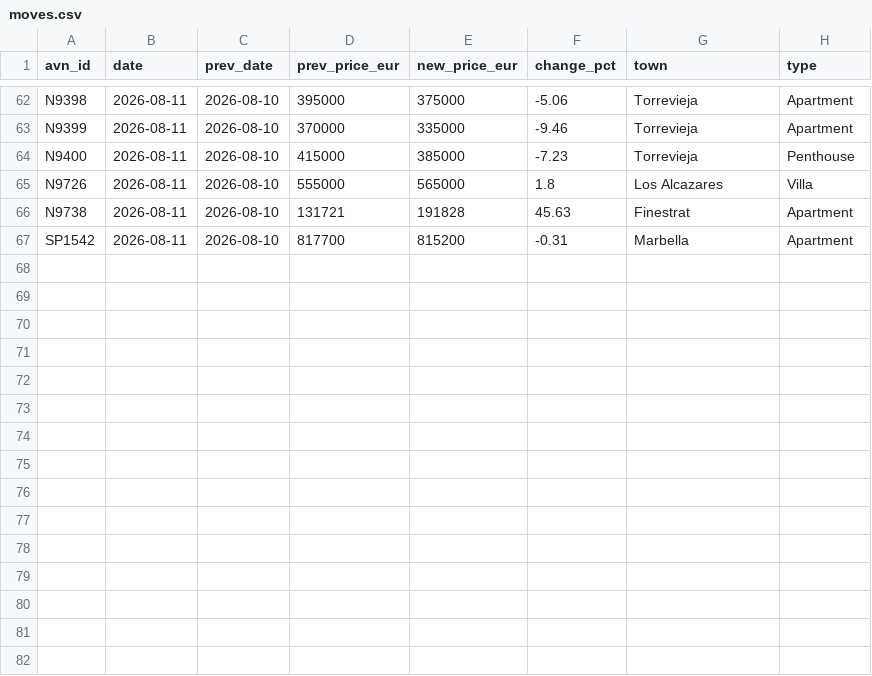
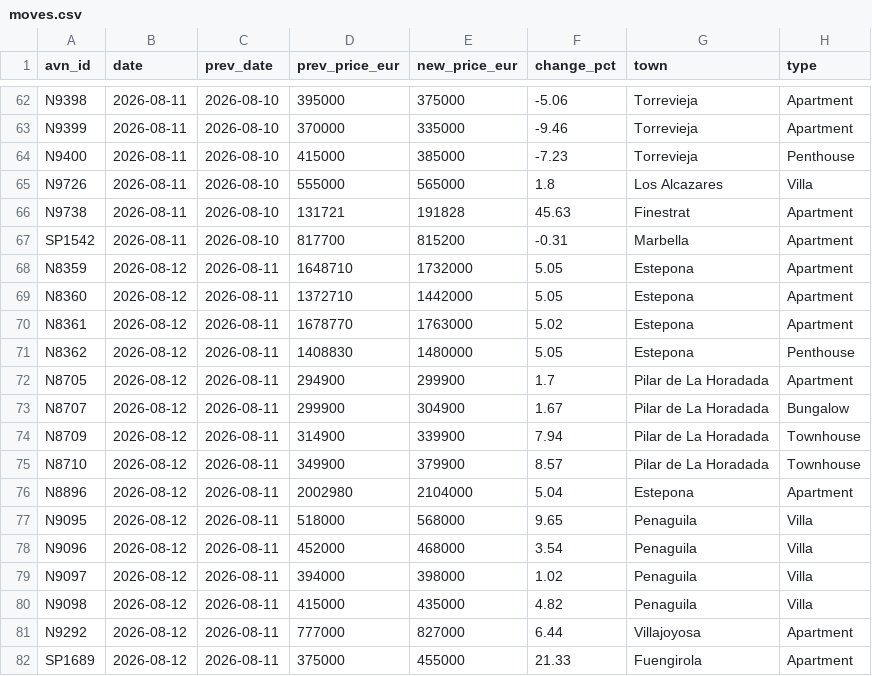
Before and after one commit to HenrikKolstad/avena-terminal, a CSV file: public/open-data/moves.csv, drawn as a sheet; only a part is shown, gaps mark what is left out.

Commit message:
chore(corpus): nightly open-data rebuild [skip ci]

```diff
--- a/public/open-data/moves.csv
+++ b/public/open-data/moves.csv
@@ -67 +67,16 @@ N9738,2026-08-11,2026-08-10,131721,191828,45.63,Finestrat,Apartment
 SP1542,2026-08-11,2026-08-10,817700,815200,-0.31,Marbella,Apartment
+N8359,2026-08-12,2026-08-11,1648710,1732000,5.05,Estepona,Apartment
+N8360,2026-08-12,2026-08-11,1372710,1442000,5.05,Estepona,Apartment
+N8361,2026-08-12,2026-08-11,1678770,1763000,5.02,Estepona,Apartment
+N8362,2026-08-12,2026-08-11,1408830,1480000,5.05,Estepona,Penthouse
+N8705,2026-08-12,2026-08-11,294900,299900,1.7,Pilar de La Horadada,Apartment
+N8707,2026-08-12,2026-08-11,299900,304900,1.67,Pilar de La Horadada,Bungalow
+N8709,2026-08-12,2026-08-11,314900,339900,7.94,Pilar de La Horadada,Townhouse
+N8710,2026-08-12,2026-08-11,349900,379900,8.57,Pilar de La Horadada,Townhouse
+N8896,2026-08-12,2026-08-11,2002980,2104000,5.04,Estepona,Apartment
+N9095,2026-08-12,2026-08-11,518000,568000,9.65,Penaguila,Villa
+N9096,2026-08-12,2026-08-11,452000,468000,3.54,Penaguila,Villa
+N9097,2026-08-12,2026-08-11,394000,398000,1.02,Penaguila,Villa
+N9098,2026-08-12,2026-08-11,415000,435000,4.82,Penaguila,Villa
+N9292,2026-08-12,2026-08-11,777000,827000,6.44,Villajoyosa,Apartment
+SP1689,2026-08-12,2026-08-11,375000,455000,21.33,Fuengirola,Apartment
```
Also changed, not shown: public/open-data/movement-ledger.csv, public/open-data/tombstones.csv, 6 other files.
